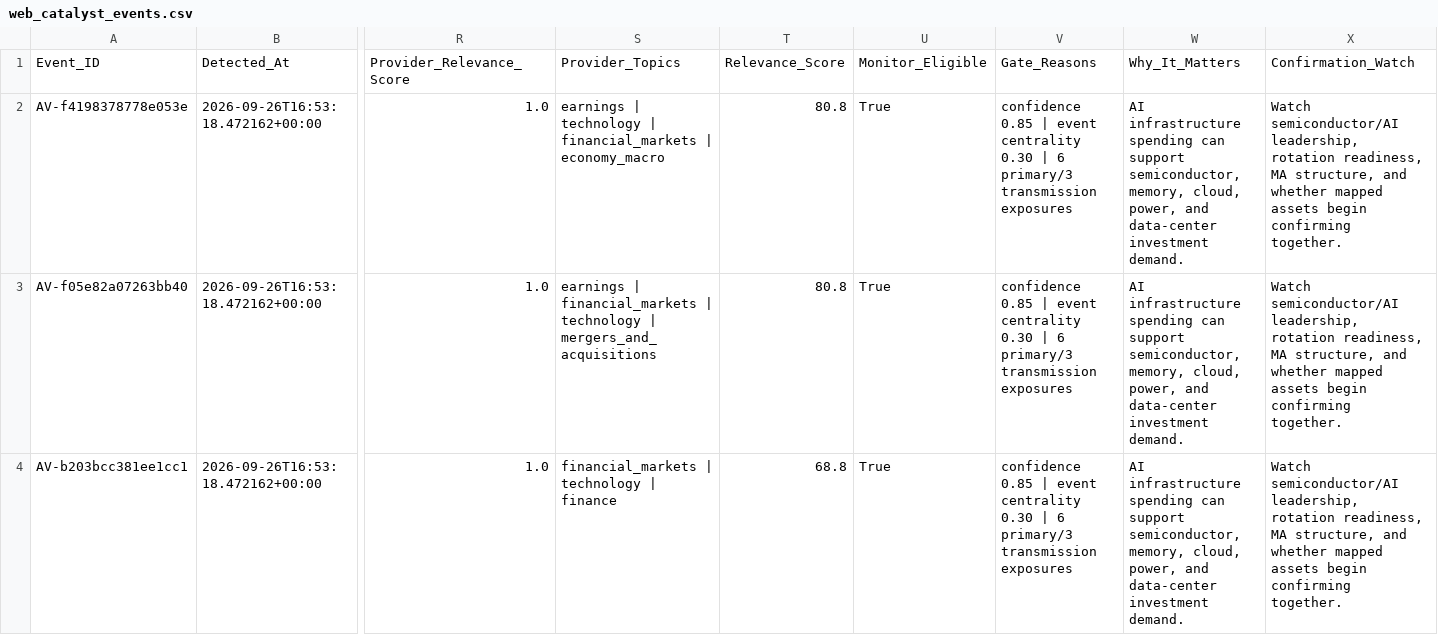
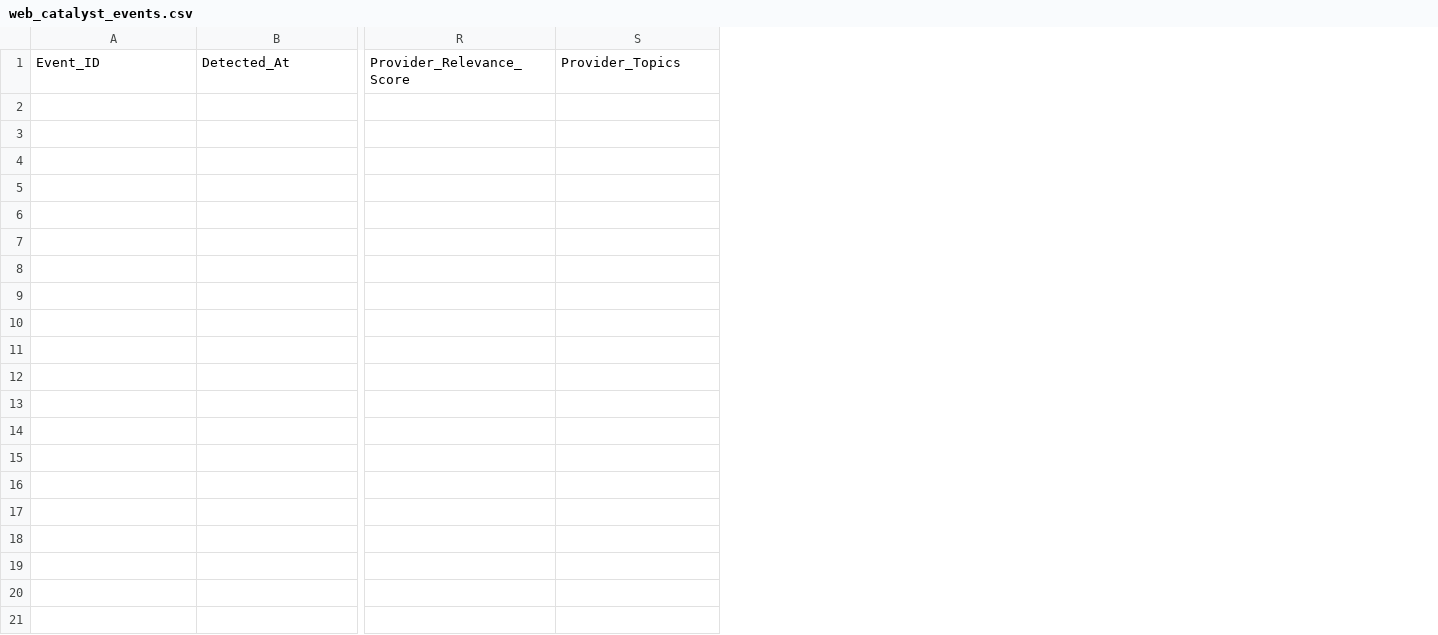
Before and after one commit to walkemr2/walker-analytics, a CSV file: walker-analytics-web/data_processed/web_catalyst_events.csv, drawn as a sheet; only a part is shown, gaps mark what is left out; rows hold the shown columns only; the diff names each change by its address in the sheet, - before the commit and + after, or states it on an @@ line.

Commit message:
Checkpoint dashboard development and refreshed deployment data

```diff
--- a/walker-analytics-web/data_processed/web_catalyst_events.csv
+++ b/walker-analytics-web/data_processed/web_catalyst_events.csv
-column T, row 1: Relevance_Score
-column U, row 1: Monitor_Eligible
-column V, row 1: Gate_Reasons
-column W, row 1: Why_It_Matters
-column X, row 1: Confirmation_Watch
-row 2: AV-f4198378778e053e | 2026-09-26T16:53:18.472162+00:00 | 1.0 | earnings | technology | financial_markets | economy_macro | 80.8 | True | confidence 0.85 | event centrality 0.30 | 6 primary/3 transmission exposures | AI infrastructure spending can support semiconductor, memory, cloud, power, and data-center investment demand. | Watch semiconductor/AI leadership, rotation readiness, MA structure, and whether mapped assets begin confirming together.
-row 3: AV-f05e82a07263bb40 | 2026-09-26T16:53:18.472162+00:00 | 1.0 | earnings | financial_markets | technology | mergers_and_acquisitions | 80.8 | True | confidence 0.85 | event centrality 0.30 | 6 primary/3 transmission exposures | AI infrastructure spending can support semiconductor, memory, cloud, power, and data-center investment demand. | Watch semiconductor/AI leadership, rotation readiness, MA structure, and whether mapped assets begin confirming together.
-row 4: AV-b203bcc381ee1cc1 | 2026-09-26T16:53:18.472162+00:00 | 1.0 | financial_markets | technology | finance | 68.8 | True | confidence 0.85 | event centrality 0.30 | 6 primary/3 transmission exposures | AI infrastructure spending can support semiconductor, memory, cloud, power, and data-center investment demand. | Watch semiconductor/AI leadership, rotation readiness, MA structure, and whether mapped assets begin confirming together.
```
Also changed, not shown: data_processed/sector_prices.csv, data_processed/web_early_rotation_snapshot.csv, 21 other files.
